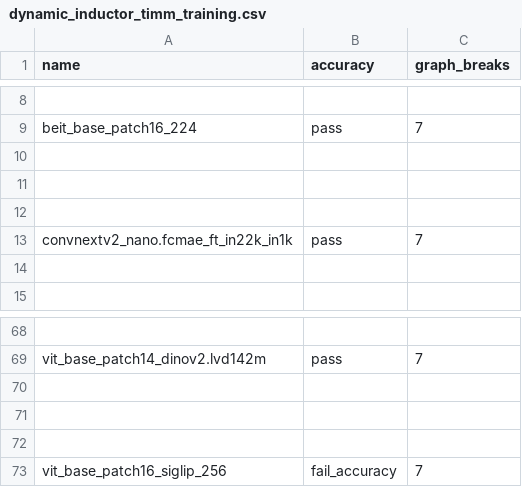
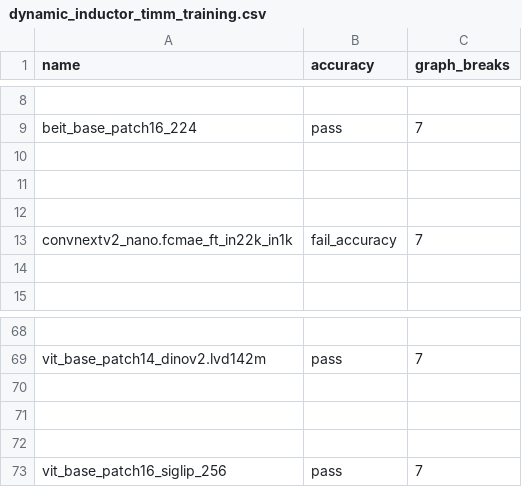
Before and after one commit to dwyangone/pytorch, a CSV file: benchmarks/dynamo/ci_expected_accuracy/rocm/dynamic_inductor_timm_training.csv, drawn as a sheet; only a part is shown, gaps mark what is left out.

Commit message:
Update expected inductor-periodic results ROCm (#175534)
Pull Request resolved: https://github.com/pytorch/pytorch/pull/175534
Approved by: https://github.com/jeffdaily

```diff
--- a/benchmarks/dynamo/ci_expected_accuracy/rocm/dynamic_inductor_timm_training.csv
+++ b/benchmarks/dynamo/ci_expected_accuracy/rocm/dynamic_inductor_timm_training.csv
@@ -12,3 +12,3 @@ beit_base_patch16_224,pass,7
 
-convnextv2_nano.fcmae_ft_in22k_in1k,pass,7
+convnextv2_nano.fcmae_ft_in22k_in1k,fail_accuracy,7
 
@@ -72,2 +72,2 @@ vit_base_patch14_dinov2.lvd142m,pass,7
 
-vit_base_patch16_siglip_256,fail_accuracy,7
+vit_base_patch16_siglip_256,pass,7
```
